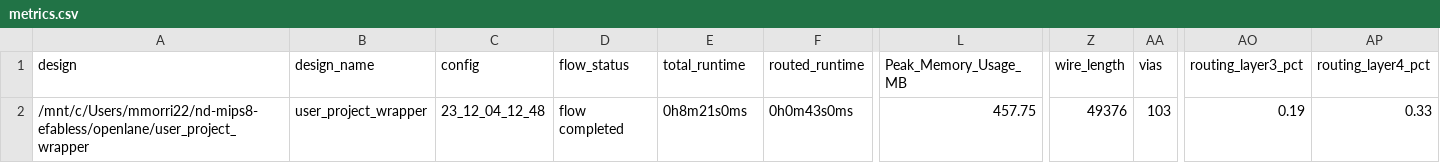
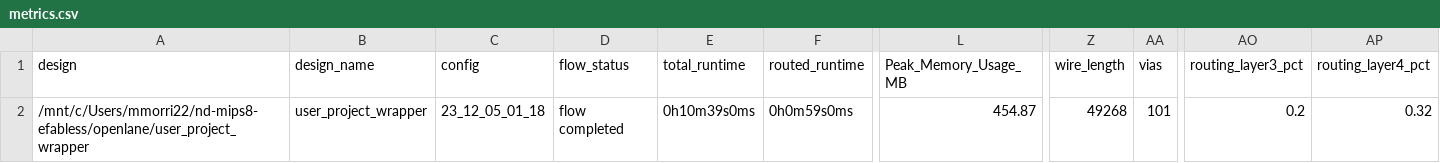
Before and after one commit to mmorri22/nd-mips8-efabless, a CSV file: signoff/user_project_wrapper/metrics.csv, drawn as a sheet; only a part is shown, gaps mark what is left out; the diff names each change by its address in the sheet, - before the commit and + after, or states it on an @@ line.

```diff
--- a/signoff/user_project_wrapper/metrics.csv
+++ b/signoff/user_project_wrapper/metrics.csv
-C2 (config): 23_12_04_12_48
+C2 (config): 23_12_05_01_18
-E2 (total_runtime): 0h8m21s0ms
+E2 (total_runtime): 0h10m39s0ms
-F2 (routed_runtime): 0h0m43s0ms
+F2 (routed_runtime): 0h0m59s0ms
-L2 (Peak_Memory_Usage_MB): 457.75
+L2 (Peak_Memory_Usage_MB): 454.87
-Z2 (wire_length): 49376
+Z2 (wire_length): 49268
-AA2 (vias): 103
+AA2 (vias): 101
-AO2 (routing_layer3_pct): 0.19
+AO2 (routing_layer3_pct): 0.2
-AP2 (routing_layer4_pct): 0.33
+AP2 (routing_layer4_pct): 0.32
```
Also changed, not shown: signoff/user_proj_example/metrics.csv, 39 other files.
